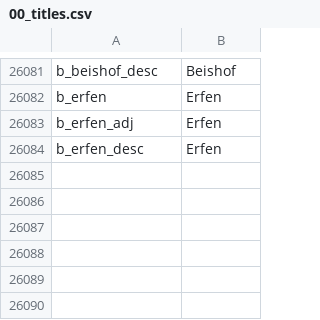
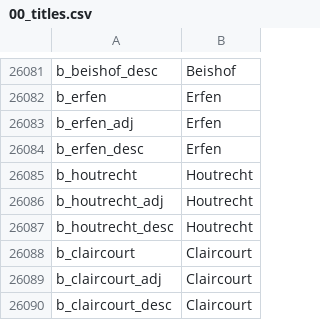
Before and after one commit to Federico-CM/ck2_mod, a CSV file: regalia_reborn/localisation/00_titles.csv, drawn as a sheet; only a part is shown, gaps mark what is left out.

```diff
--- a/regalia_reborn/localisation/00_titles.csv
+++ b/regalia_reborn/localisation/00_titles.csv
@@ -26084 +26084,7 @@ b_erfen_adj;Erfen;;;;;;;;;;;;;
 b_erfen_desc;Erfen;;;;;;;;;;;;;
+b_houtrecht;Houtrecht;;;;;;;;;;;;;
+b_houtrecht_adj;Houtrecht;;;;;;;;;;;;;
+b_houtrecht_desc;Houtrecht;;;;;;;;;;;;;
+b_claircourt;Claircourt;;;;;;;;;;;;;
+b_claircourt_adj;Claircourt;;;;;;;;;;;;;
+b_claircourt_desc;Claircourt;;;;;;;;;;;;;
```
Also changed, not shown: 4 other files.
